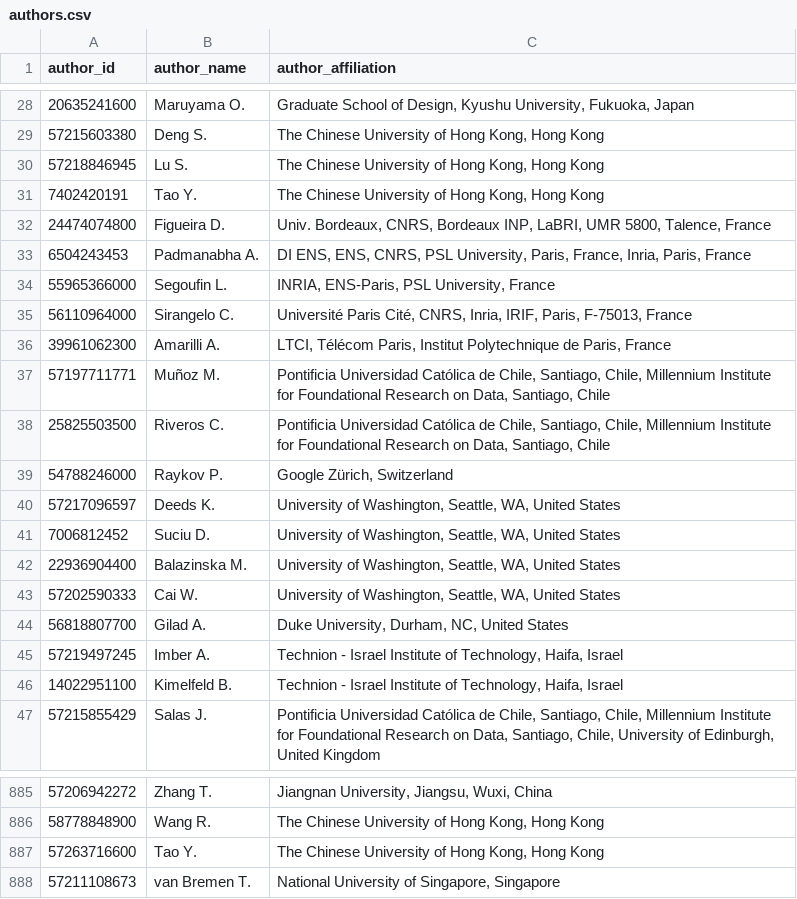
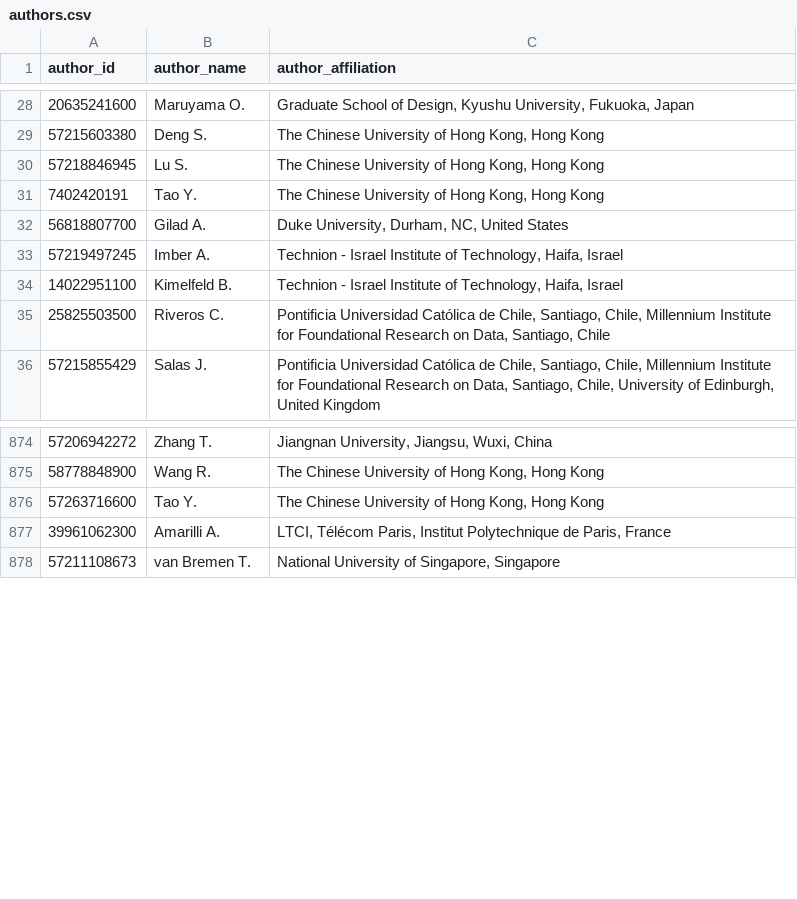
Before and after one commit to Ziyong-Zhang/SDM_Lab_1, a CSV file: Data/authors.csv, drawn as a sheet; only a part is shown, gaps mark what is left out.

```diff
--- a/Data/authors.csv
+++ b/Data/authors.csv
@@ -31,14 +31,2 @@ author_id,author_name,author_affiliation
 7402420191,Tao Y.," The Chinese University of Hong Kong, Hong Kong"
-24474074800,Figueira D.," Univ. Bordeaux, CNRS, Bordeaux INP, LaBRI, UMR 5800, Talence, France"
-6504243453,Padmanabha A.," DI ENS, ENS, CNRS, PSL University, Paris, France, Inria, Paris, France"
-55965366000,Segoufin L.," INRIA, ENS-Paris, PSL University, France"
-56110964000,Sirangelo C.," Université Paris Cité, CNRS, Inria, IRIF, Paris, F-75013, France"
-39961062300,Amarilli A.," LTCI, Télécom Paris, Institut Polytechnique de Paris, France"
-57197711771,Muñoz M.," Pontificia Universidad Católica de Chile, Santiago, Chile, Millennium Institute for Foundational Research on Data, Santiago, Chile"
-25825503500,Riveros C.," Pontificia Universidad Católica de Chile, Santiago, Chile, Millennium Institute for Foundational Research on Data, Santiago, Chile"
-54788246000,Raykov P.," Google Zürich, Switzerland"
-57217096597,Deeds K.," University of Washington, Seattle, WA, United States"
-7006812452,Suciu D.," University of Washington, Seattle, WA, United States"
-22936904400,Balazinska M.," University of Washington, Seattle, WA, United States"
-57202590333,Cai W.," University of Washington, Seattle, WA, United States"
 56818807700,Gilad A.," Duke University, Durham, NC, United States"
@@ -46,2 +34,3 @@ author_id,author_name,author_affiliation
 14022951100,Kimelfeld B.," Technion - Israel Institute of Technology, Haifa, Israel"
+25825503500,Riveros C.," Pontificia Universidad Católica de Chile, Santiago, Chile, Millennium Institute for Foundational Research on Data, Santiago, Chile"
 57215855429,Salas J.," Pontificia Universidad Católica de Chile, Santiago, Chile, Millennium Institute for Foundational Research on Data, Santiago, Chile, University of Edinburgh, United Kingdom"
@@ -887,2 +876,3 @@ author_id,author_name,author_affiliation
 57263716600,Tao Y.," The Chinese University of Hong Kong, Hong Kong"
+39961062300,Amarilli A.," LTCI, Télécom Paris, Institut Polytechnique de Paris, France"
 57211108673,van Bremen T.," National University of Singapore, Singapore"
```
Also changed, not shown: Data/author_review.csv, Data/author_write.csv, 8 other files.
